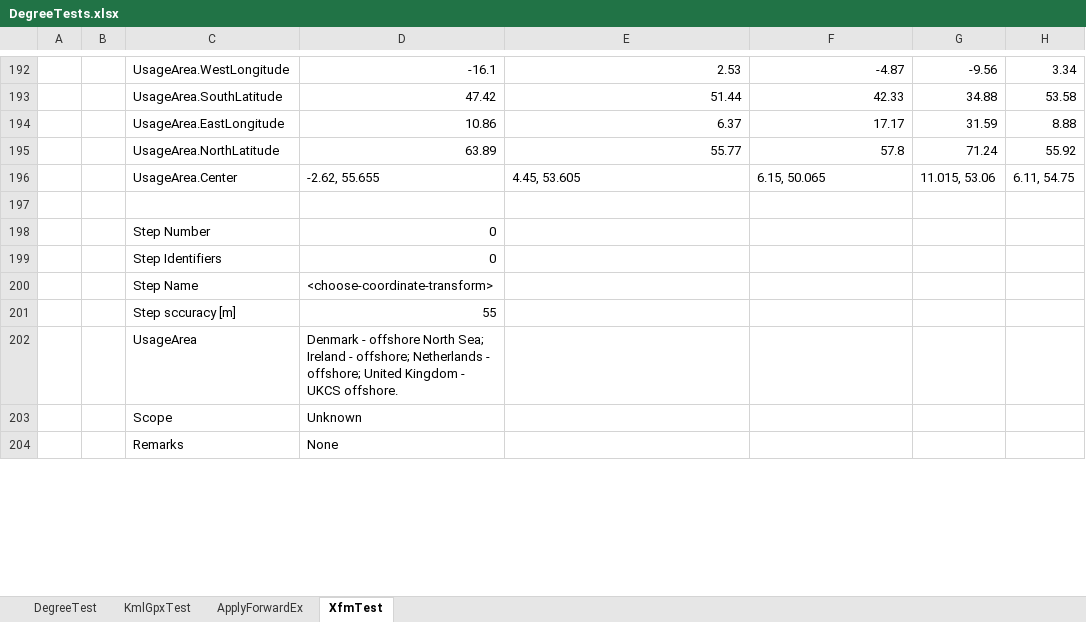
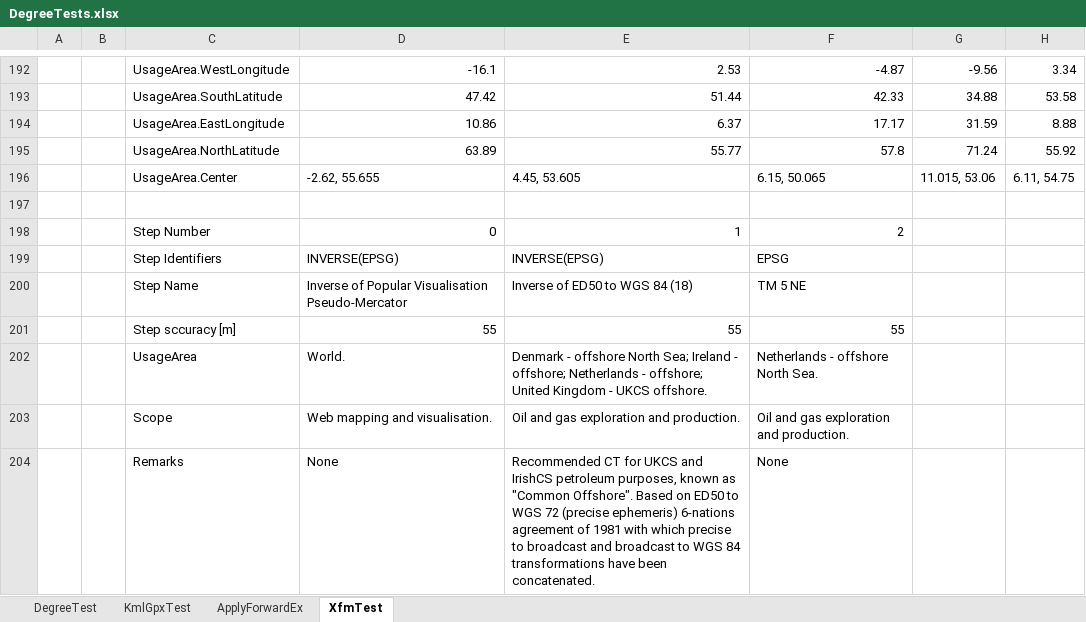
Before and after one commit to MrBeee/ProjExcel, an Excel workbook: DegreeTests.xlsx, sheet XfmTest, drawn as a sheet; only a part is shown, gaps mark what is left out; values as stored, in another font and other column widths than the file's, no cell formats; charts and pictures not drawn; the diff covers the shown part only; the diff names each change by its address in the sheet, - before the commit and + after, or states it on an @@ line.

Commit message:
Normalized all transforms to have consistent list/steps output

```diff
--- a/DegreeTests.xlsx (sheet XfmTest)
+++ b/DegreeTests.xlsx (sheet XfmTest)
-E198: (empty)
+E198: 1
-F198: (empty)
+F198: 2
-D199: 0
+D199: INVERSE(EPSG)
-E199: (empty)
+E199: INVERSE(EPSG)
-F199: (empty)
+F199: EPSG
-D200: <choose-coordinate-transform>
+D200: Inverse of Popular Visualisation Pseudo-Mercator
-E200: (empty)
+E200: Inverse of ED50 to WGS 84 (18)
-F200: (empty)
+F200: TM 5 NE
-E201: (empty)
+E201: 55
-F201: (empty)
+F201: 55
-D202: Denmark - offshore North Sea; Ireland - offshore; Netherlands - offshore; United Kingdom - UKCS offshore.
+D202: World.
-E202: (empty)
+E202: Denmark - offshore North Sea; Ireland - offshore; Netherlands - offshore; United Kingdom - UKCS offshore.
-F202: (empty)
+F202: Netherlands - offshore North Sea.
-D203: Unknown
+D203: Web mapping and visualisation.
-E203: (empty)
+E203: Oil and gas exploration and production.
-F203: (empty)
+F203: Oil and gas exploration and production.
-E204: (empty)
+E204: Recommended CT for UKCS and IrishCS petroleum purposes, known as "Common Offshore". Based on ED50 to WGS 72 (precise ephemeris) 6-nations agreement of 1981 with which precise to broadcast and broadcast to WGS 84 transformations have been concatenated.
-F204: (empty)
+F204: None
```
Also changed, not shown: 24 added rows, 24 removed rows and 102 edited cells elsewhere in this sheet, cell formats, formulas that keep their value, 2 other files.
